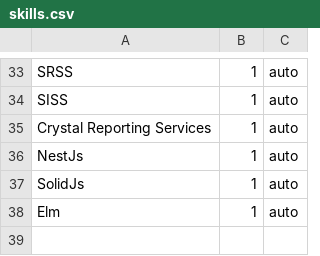
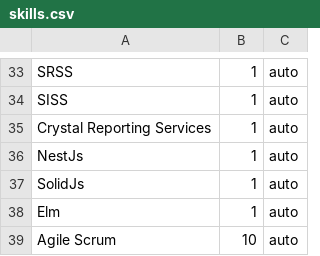
Before and after one commit to robinschuere/archive, a CSV file: images/skills.csv, drawn as a sheet; only a part is shown, gaps mark what is left out.

Commit message:
Update skills.csv

```diff
--- a/images/skills.csv
+++ b/images/skills.csv
@@ -38 +38,2 @@ SolidJs;1;auto
 Elm;1;auto
+Agile Scrum;10;auto
```
